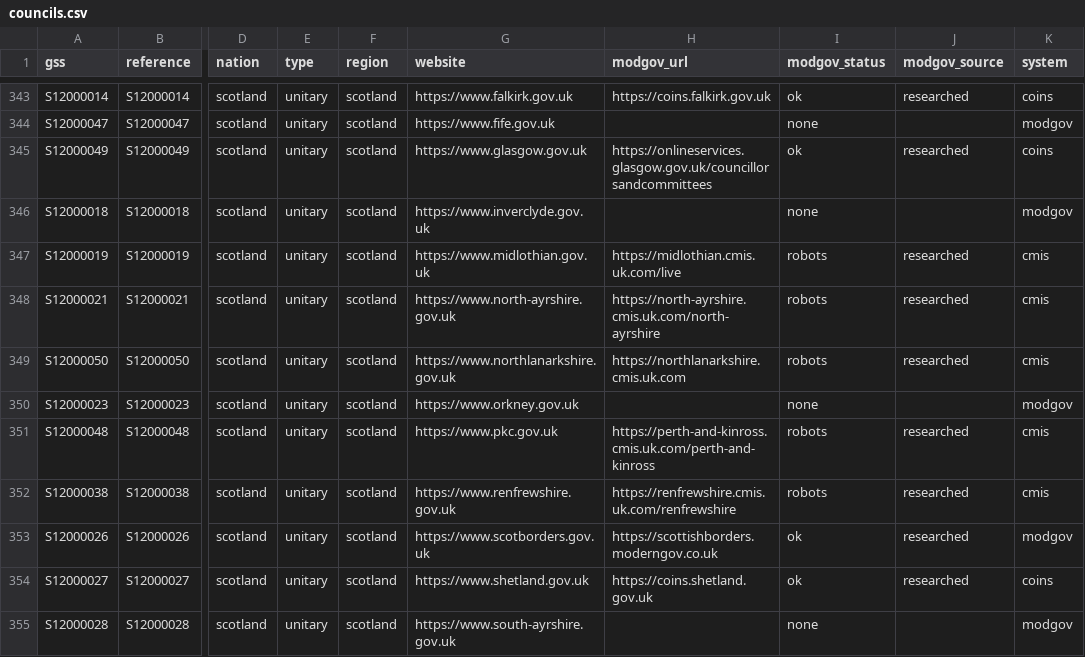
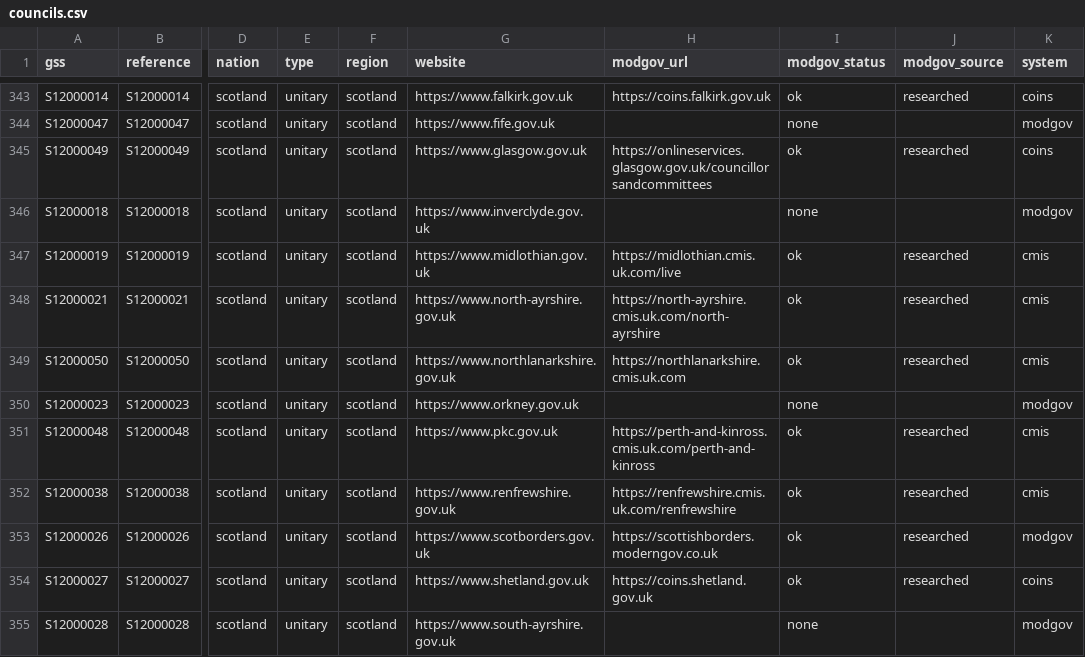
Before and after one commit to rj-mitchell/wherecouncilsstand, a CSV file: data_static/councils.csv, drawn as a sheet; only a part is shown, gaps mark what is left out; the diff covers the shown part only; the diff names each change by its address in the sheet, - before the commit and + after, or states it on an @@ line.

```diff
--- a/data_static/councils.csv
+++ b/data_static/councils.csv
-I347:I349 (modgov_status): robots
+I347:I349 (modgov_status): ok
-I351:I352 (modgov_status): robots
+I351:I352 (modgov_status): ok
```
Also changed, not shown: 21 edited cells elsewhere in this file, 6 other files.
